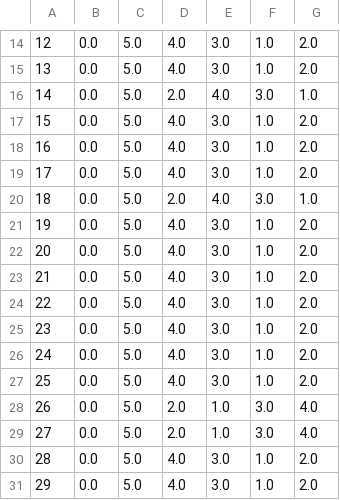
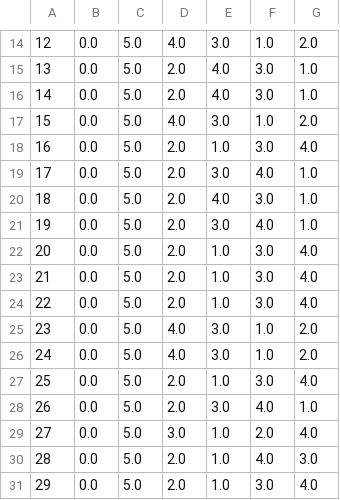
Before and after one commit to joaaoaie/expert-uas-2022, a CSV file: out.csv, drawn as a sheet; only a part is shown, gaps mark what is left out; the diff covers the shown part only.

```diff
--- a/out.csv
+++ b/out.csv
@@ -14,18 +14,18 @@
 12,0.0,5.0,4.0,3.0,1.0,2.0
-13,0.0,5.0,4.0,3.0,1.0,2.0
+13,0.0,5.0,2.0,4.0,3.0,1.0
 14,0.0,5.0,2.0,4.0,3.0,1.0
 15,0.0,5.0,4.0,3.0,1.0,2.0
-16,0.0,5.0,4.0,3.0,1.0,2.0
-17,0.0,5.0,4.0,3.0,1.0,2.0
+16,0.0,5.0,2.0,1.0,3.0,4.0
+17,0.0,5.0,2.0,3.0,4.0,1.0
 18,0.0,5.0,2.0,4.0,3.0,1.0
-19,0.0,5.0,4.0,3.0,1.0,2.0
-20,0.0,5.0,4.0,3.0,1.0,2.0
-21,0.0,5.0,4.0,3.0,1.0,2.0
-22,0.0,5.0,4.0,3.0,1.0,2.0
+19,0.0,5.0,2.0,3.0,4.0,1.0
+20,0.0,5.0,2.0,1.0,3.0,4.0
+21,0.0,5.0,2.0,1.0,3.0,4.0
+22,0.0,5.0,2.0,1.0,3.0,4.0
 23,0.0,5.0,4.0,3.0,1.0,2.0
 24,0.0,5.0,4.0,3.0,1.0,2.0
-25,0.0,5.0,4.0,3.0,1.0,2.0
-26,0.0,5.0,2.0,1.0,3.0,4.0
-27,0.0,5.0,2.0,1.0,3.0,4.0
-28,0.0,5.0,4.0,3.0,1.0,2.0
-29,0.0,5.0,4.0,3.0,1.0,2.0
+25,0.0,5.0,2.0,1.0,3.0,4.0
+26,0.0,5.0,2.0,3.0,4.0,1.0
+27,0.0,5.0,3.0,1.0,2.0,4.0
+28,0.0,5.0,2.0,1.0,4.0,3.0
+29,0.0,5.0,2.0,1.0,3.0,4.0
```
Also changed, not shown: 89 edited cells elsewhere in this file, 1 other file.
